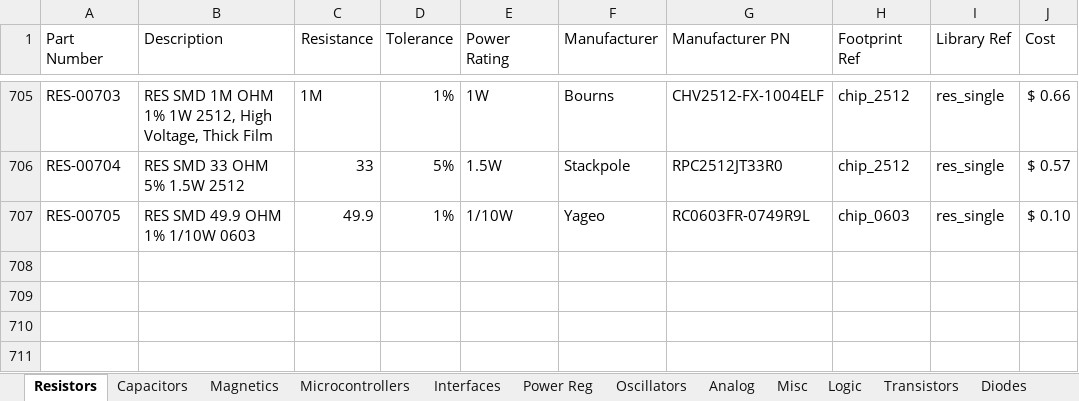
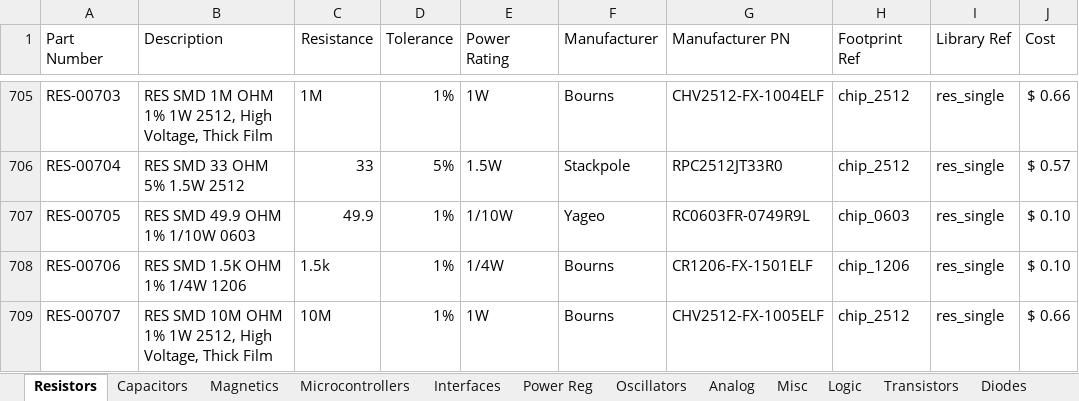
Before and after one commit to cwruRobotics/Altium_Central_Library, an Excel workbook: Library/Components/DB.xlsx, sheet Resistors, drawn as a sheet; only a part is shown, gaps mark what is left out; values as stored, in another font and other column widths than the file's, no borders; the diff names each change by its address in the sheet, - before the commit and + after, or states it on an @@ line.

```diff
--- a/Library/Components/DB.xlsx (sheet Resistors)
+++ b/Library/Components/DB.xlsx (sheet Resistors)
+row 708: RES-00706 | RES SMD 1.5K OHM 1% 1/4W 1206 | 1.5k | 1% | 1/4W | Bourns | CR1206-FX-1501ELF | chip_1206 | res_single | $ 0.10
+row 709: RES-00707 | RES SMD 10M OHM 1% 1W 2512, High Voltage, Thick Film | 10M | 1% | 1W | Bourns | CHV2512-FX-1005ELF | chip_2512 | res_single | $ 0.66
```
Also changed, not shown: sheet Logic, sheet Power Reg, sheet Connectors, sheet Magnetics, sheet Analog, sheet Oscillators, 5 other files.
